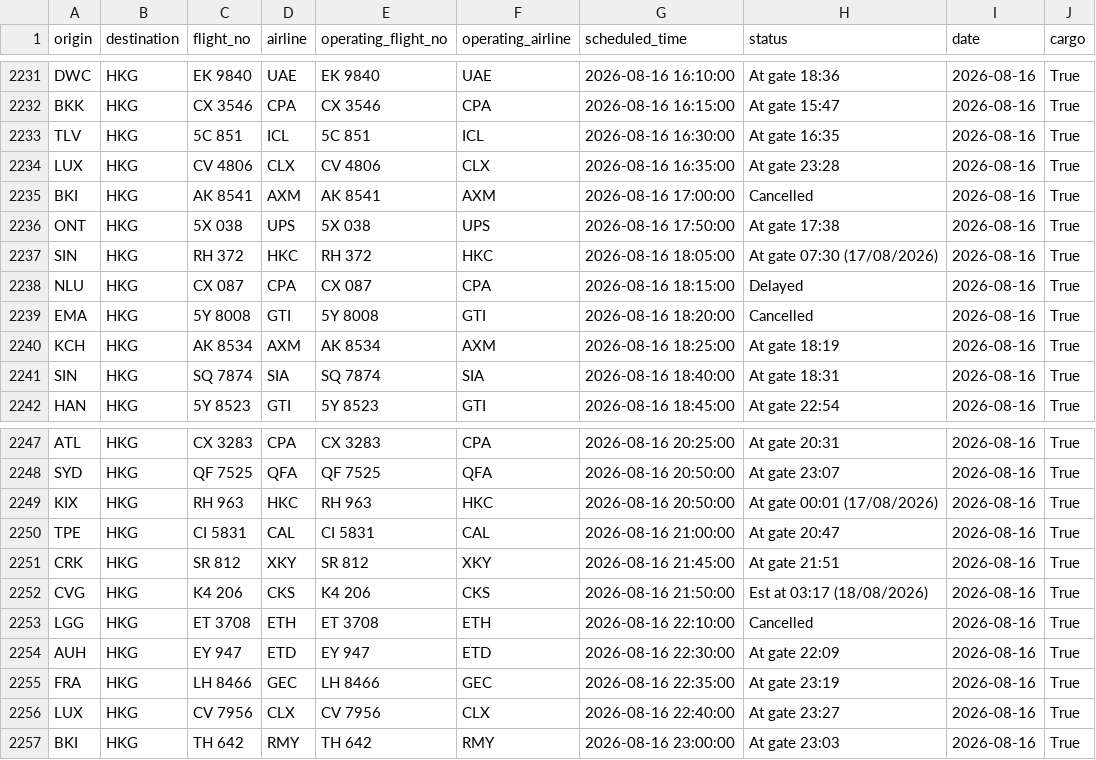
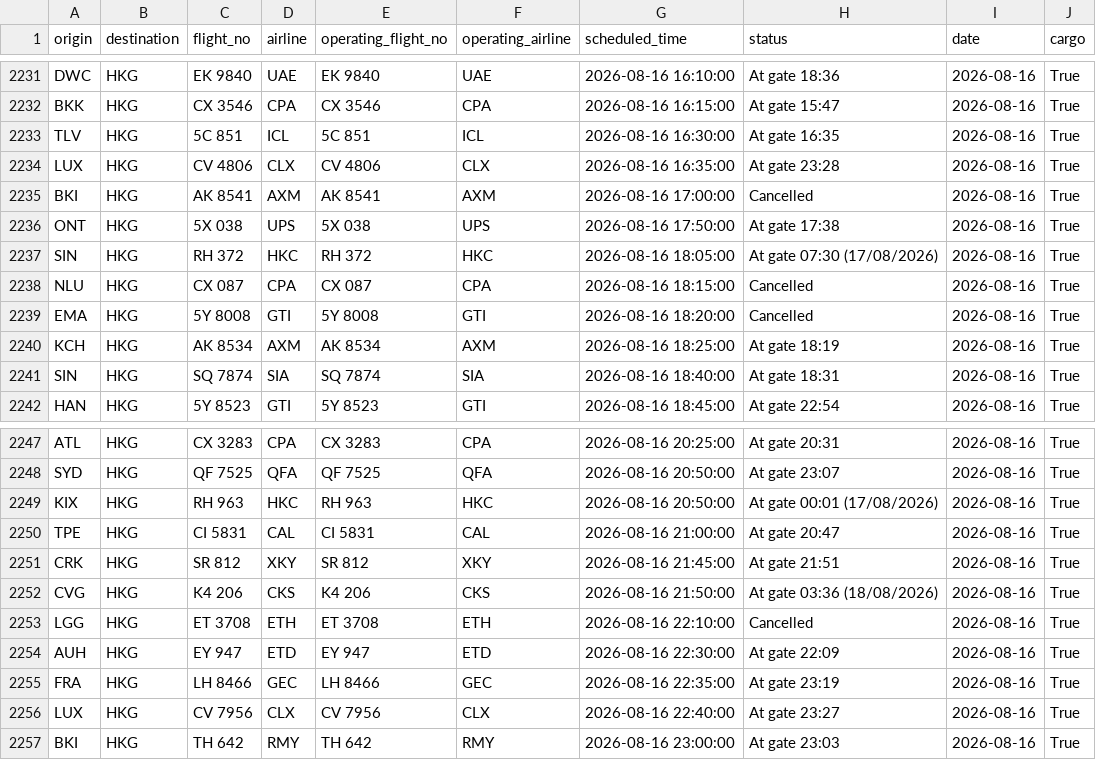
Before and after one commit to linlaurent/flyghts, a CSV file: data/hkg/2026-08-16.csv, drawn as a sheet; only a part is shown, gaps mark what is left out.

```diff
--- a/data/hkg/2026-08-16.csv
+++ b/data/hkg/2026-08-16.csv
@@ -2237,3 +2237,3 @@ ONT,HKG,5X 038,UPS,5X 038,UPS,2026-08-16 17:50:00,At gate 17:38,2026-08-16,True
 SIN,HKG,RH 372,HKC,RH 372,HKC,2026-08-16 18:05:00,At gate 07:30 (17/08/2026),2026-08-16,True
-NLU,HKG,CX 087,CPA,CX 087,CPA,2026-08-16 18:15:00,Delayed,2026-08-16,True
+NLU,HKG,CX 087,CPA,CX 087,CPA,2026-08-16 18:15:00,Cancelled,2026-08-16,True
 EMA,HKG,5Y 8008,GTI,5Y 8008,GTI,2026-08-16 18:20:00,Cancelled,2026-08-16,True
@@ -2251,3 +2251,3 @@ TPE,HKG,CI 5831,CAL,CI 5831,CAL,2026-08-16 21:00:00,At gate 20:47,2026-08-16,Tru
 CRK,HKG,SR 812,XKY,SR 812,XKY,2026-08-16 21:45:00,At gate 21:51,2026-08-16,True
-CVG,HKG,K4 206,CKS,K4 206,CKS,2026-08-16 21:50:00,Est at 03:17 (18/08/2026),2026-08-16,True
+CVG,HKG,K4 206,CKS,K4 206,CKS,2026-08-16 21:50:00,At gate 03:36 (18/08/2026),2026-08-16,True
 LGG,HKG,ET 3708,ETH,ET 3708,ETH,2026-08-16 22:10:00,Cancelled,2026-08-16,True
```
Also changed, not shown: 1 other file.
